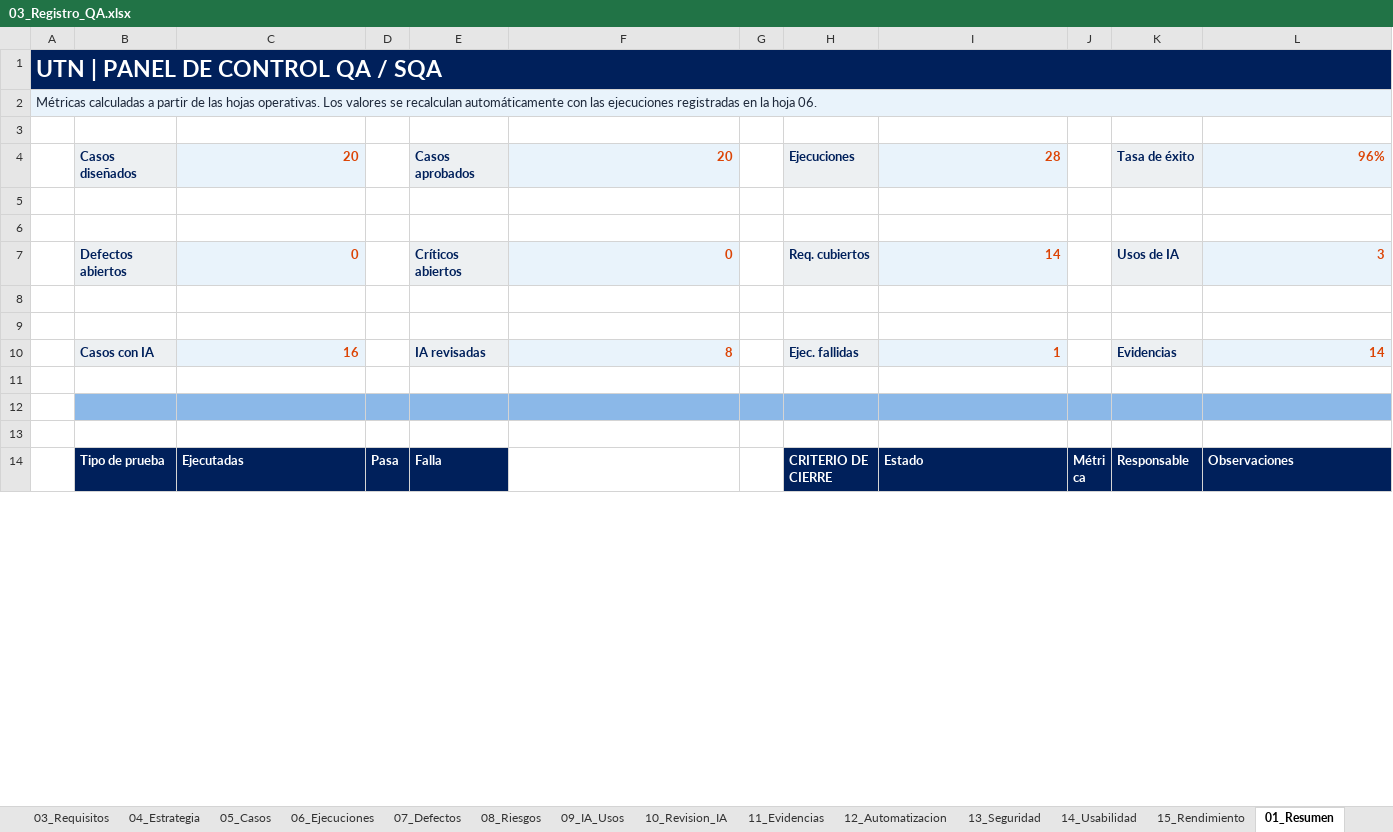
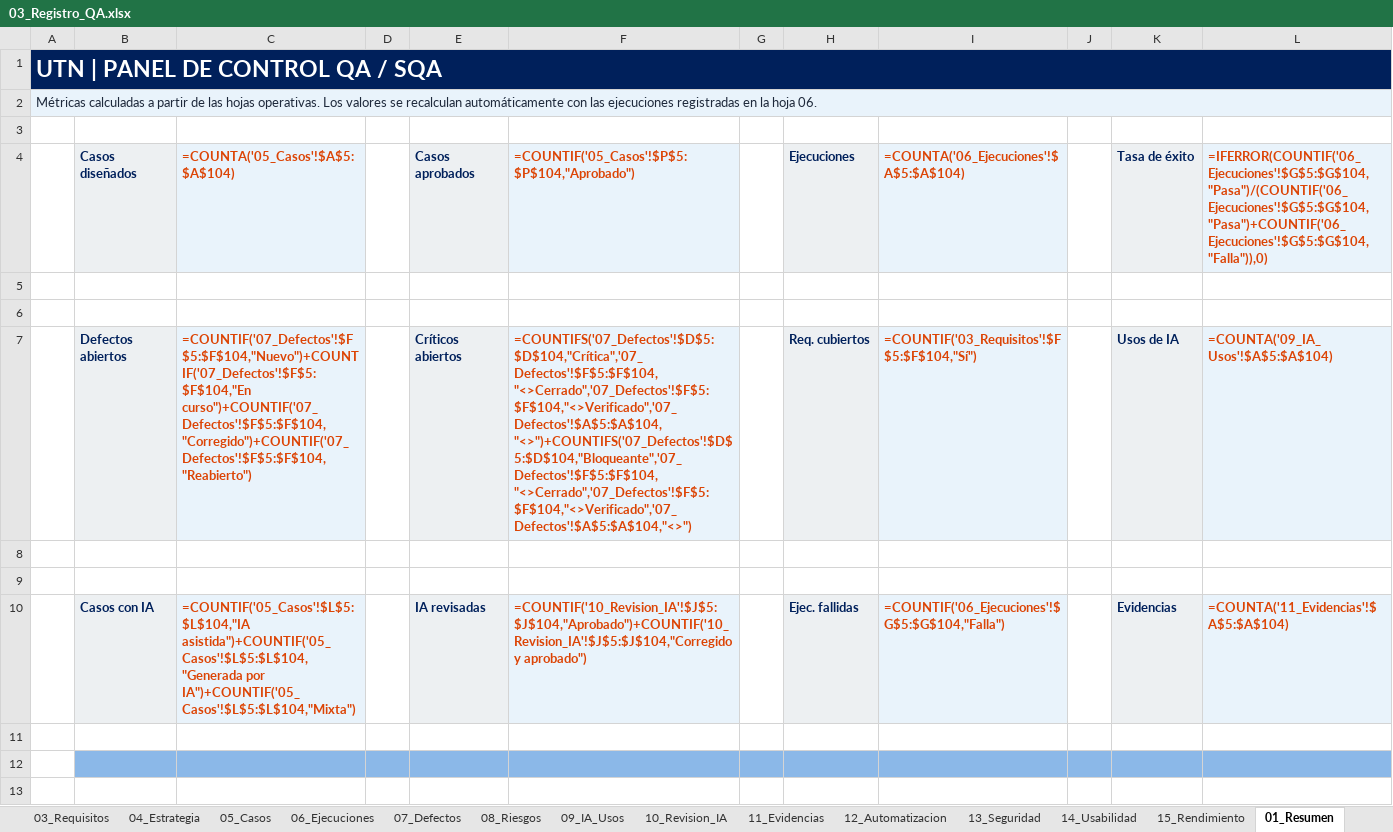
Before and after one commit to valesv24-ui/Practica-integradora-QA, an Excel workbook: 03_Registro_QA/03_Registro_QA.xlsx, sheet 01_Resumen, drawn as a sheet; only a part is shown; the shorter side is filled out with more unchanged rows; values as stored, in another font and other column widths than the file's, no borders; formulas without a stored value are shown as written; the diff covers the shown part only; the diff names each change by its address in the sheet, - before the commit and + after, or states it on an @@ line.

Commit message:
Cierre QA: EV-006 a EV-008, revisión IA completa (REV-001 a REV-016) y resumen sincronizado con el Word

```diff
--- a/03_Registro_QA/03_Registro_QA.xlsx (sheet 01_Resumen)
+++ b/03_Registro_QA/03_Registro_QA.xlsx (sheet 01_Resumen)
-C4: 20
+C4: =COUNTA('05_Casos'!$A$5:$A$104)
-F4: 20
+F4: =COUNTIF('05_Casos'!$P$5:$P$104,"Aprobado")
-I4: 28
+I4: =COUNTA('06_Ejecuciones'!$A$5:$A$104)
-L4: 96%
+L4: =IFERROR(COUNTIF('06_Ejecuciones'!$G$5:$G$104,"Pasa")/(COUNTIF('06_Ejecuciones'!$G$5:$G$104,"Pasa")+COUNTIF('06_Ejecuciones'!$G$5:$G$104,"Falla")),0)
-C7 (=COUNTA('05_Casos'!$A$5:$A$104)): 0
+C7 (=COUNTA('05_Casos'!$A$5:$A$104)): =COUNTIF('07_Defectos'!$F$5:$F$104,"Nuevo")+COUNTIF('07_Defectos'!$F$5:$F$104,"En curso")+COUNTIF('07_Defectos'!$F$5:$F$104,"Corregido")+COUNTIF('07_Defectos'!$F$5:$F$104,"Reabierto")
-F7: 0
+F7: =COUNTIFS('07_Defectos'!$D$5:$D$104,"Crítica",'07_Defectos'!$F$5:$F$104,"<>Cerrado",'07_Defectos'!$F$5:$F$104,"<>Verificado",'07_Defectos'!$A$5:$A$104,"<>")+COUNTIFS('07_Defectos'!$D$5:$D$104,"Bloqueante",'07_Defectos'!$F$5:$F$104,"<>Cerrado",'07_Defectos'!$F$5:$F$104,"<>Verificado",'07_Defectos'!$A$5:$A$104,"<>")
-I7: 14
+I7: =COUNTIF('03_Requisitos'!$F$5:$F$104,"Sí")
-L7: 3
+L7: =COUNTA('09_IA_Usos'!$A$5:$A$104)
-C10 (=COUNTA('05_Casos'!$A$5:$A$104)): 16
+C10 (=COUNTA('05_Casos'!$A$5:$A$104)): =COUNTIF('05_Casos'!$L$5:$L$104,"IA asistida")+COUNTIF('05_Casos'!$L$5:$L$104,"Generada por IA")+COUNTIF('05_Casos'!$L$5:$L$104,"Mixta")
-F10: 8
+F10: =COUNTIF('10_Revision_IA'!$J$5:$J$104,"Aprobado")+COUNTIF('10_Revision_IA'!$J$5:$J$104,"Corregido y aprobado")
-I10: 1
+I10: =COUNTIF('06_Ejecuciones'!$G$5:$G$104,"Falla")
-L10: 14
+L10: =COUNTA('11_Evidencias'!$A$5:$A$104)
```
Also changed, not shown: 4 added rows, 4 removed rows and 15 edited cells elsewhere in this sheet, sheet 10_Revision_IA, sheet 08_Riesgos, sheet 03_Requisitos, sheet 09_IA_Usos, sheet 12_Automatizacion, 5 other files.
